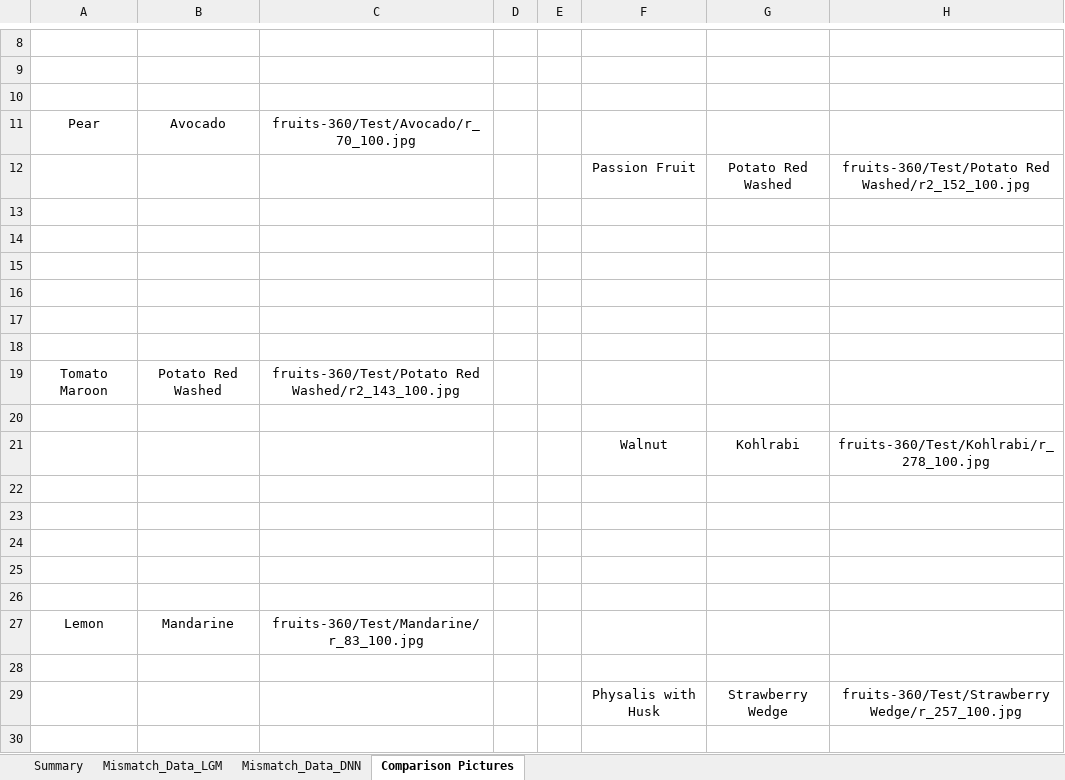
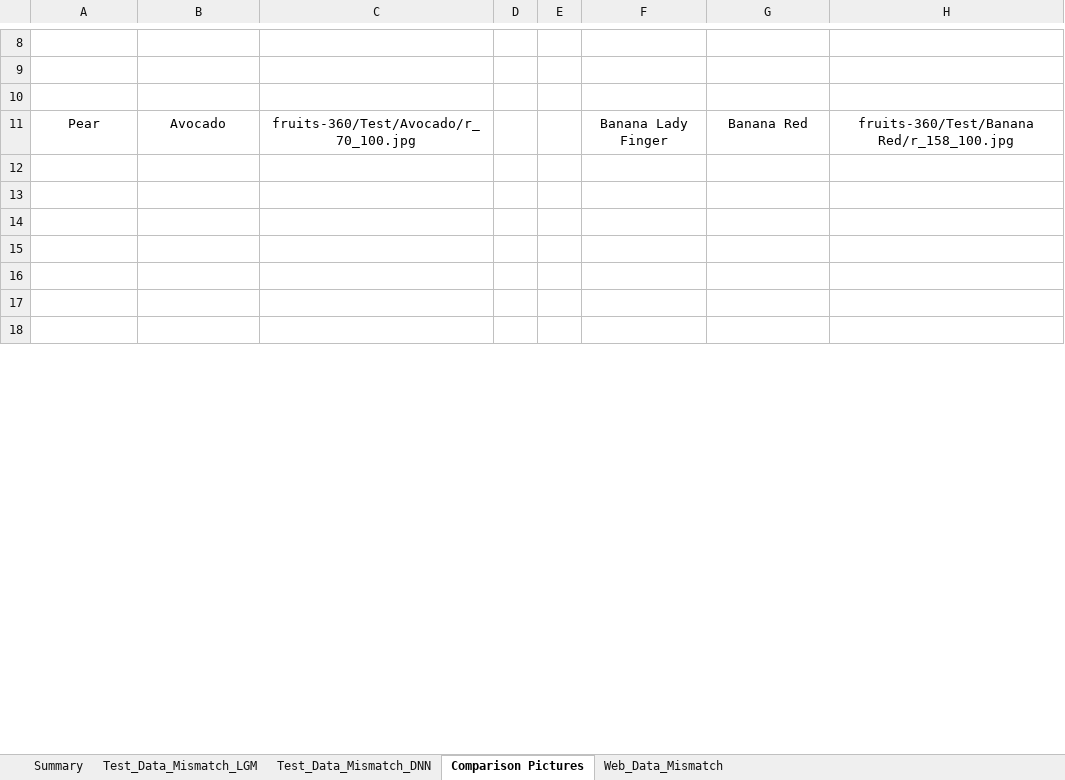
Before and after one commit to sjbhatt/project_3, an Excel workbook: Supervised Learning/Summary.xlsx, sheet Comparison Pictures, drawn as a sheet; only a part is shown, gaps mark what is left out; the shorter side is filled out with more unchanged rows; values as stored, in another font and other column widths than the file's, no borders; charts and pictures not drawn; removed rows and columns are numbered as before the commit, all else as after; the diff covers the shown part only; the diff names each change by its address in the sheet, - before the commit and + after, or states it on an @@ line.

```diff
--- a/Supervised Learning/Summary.xlsx (sheet Comparison Pictures)
+++ b/Supervised Learning/Summary.xlsx (sheet Comparison Pictures)
-sheet tab: Mismatch_Data_LGM
+sheet tab: Test_Data_Mismatch_LGM
-sheet tab: Mismatch_Data_DNN
+sheet tab: Test_Data_Mismatch_DNN
+sheet tab: Web_Data_Mismatch
-F11: (empty)
+F11: Banana Lady Finger
-G11: (empty)
+G11: Banana Red
-H11: (empty)
+H11: fruits-360/Test/Banana Red/r_158_100.jpg
-row 12:  |  |  |  |  | Passion Fruit | Potato Red Washed | fruits-360/Test/Potato Red Washed/r2_152_100.jpg
-row 13: (empty)
-row 14: (empty)
-row 15: (empty)
-row 16: (empty)
-row 17: (empty)
-row 18: (empty)
-row 19: Tomato Maroon | Potato Red Washed | fruits-360/Test/Potato Red Washed/r2_143_100.jpg
-row 20: (empty)
-row 21:  |  |  |  |  | Walnut | Kohlrabi | fruits-360/Test/Kohlrabi/r_278_100.jpg
-row 22: (empty)
-row 23: (empty)
-row 24: (empty)
-row 25: (empty)
-row 26: (empty)
-row 27: Lemon | Mandarine | fruits-360/Test/Mandarine/r_83_100.jpg
-row 28: (empty)
-row 29:  |  |  |  |  | Physalis with Husk | Strawberry Wedge | fruits-360/Test/Strawberry Wedge/r_257_100.jpg
-row 30: (empty)
```
Also changed, not shown: 43 added rows, 34 removed rows and 6 edited cells elsewhere in this sheet, sheet Summary, charts or pictures, 3 other files.
